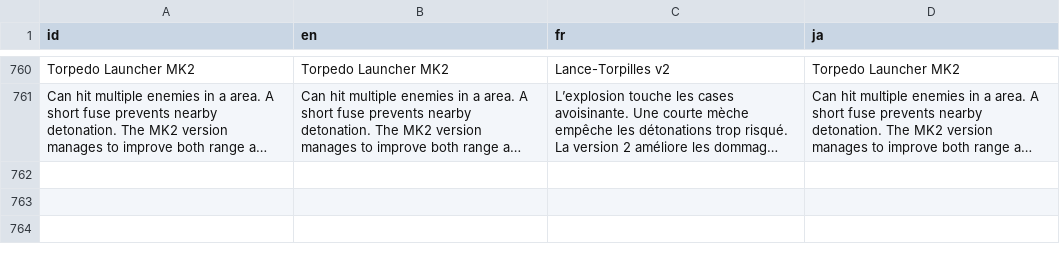
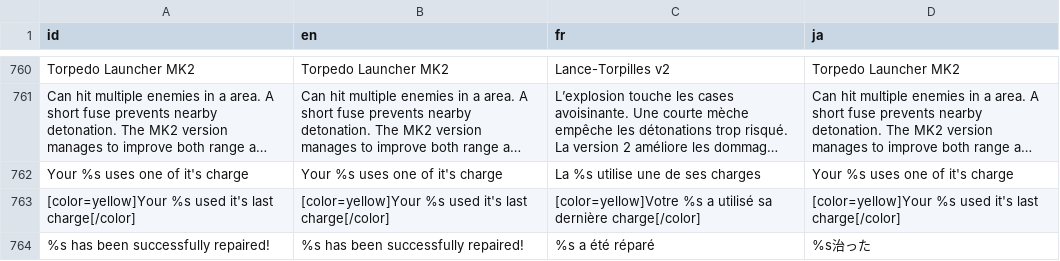
Before and after one commit to Ombarus/SolarRogue, a CSV file: data/translation/base.csv, drawn as a sheet; only a part is shown, gaps mark what is left out; long unchanged cells end in …; the diff names each change by its address in the sheet, - before the commit and + after, or states it on an @@ line.

Commit message:
Translation & Consumable Messages
Added missing translation for Repair Kit logs
Don't mention charges if the consumable doesn't have any

```diff
--- a/data/translation/base.csv
+++ b/data/translation/base.csv
+row 762: Your %s uses one of it's charge | Your %s uses one of it's charge | La %s utilise une de ses charges | Your %s uses one of it's charge
+row 763: [color=yellow]Your %s used it's last charge[/color] | [color=yellow]Your %s used it's last charge[/color] | [color=yellow]Votre %s a utilisé sa dernière charge[/color] | [color=yellow]Your %s used it's last charge[/color]
+row 764: %s has been successfully repaired! | %s has been successfully repaired! | %s a été réparé | %s治った
```
Also changed, not shown: 5 other files.
